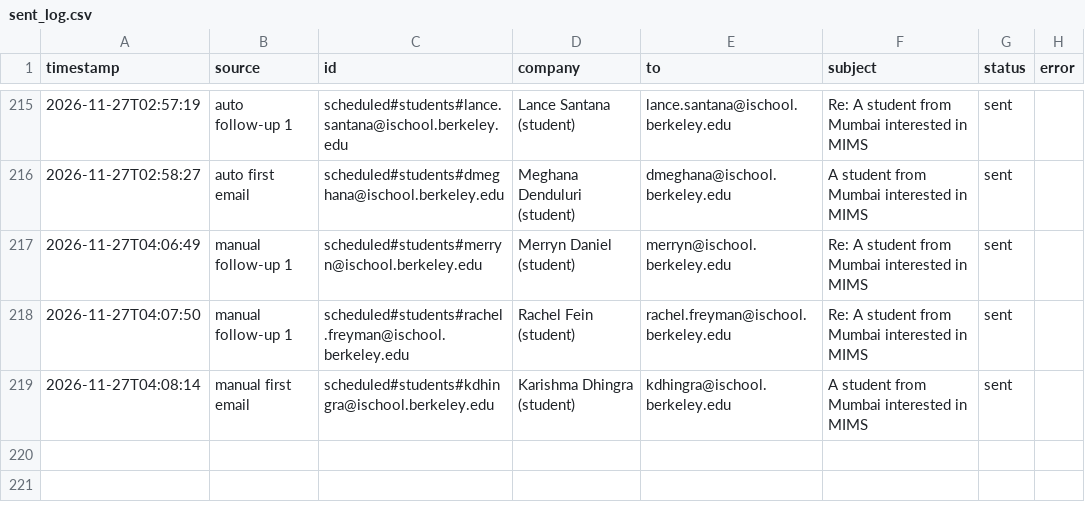
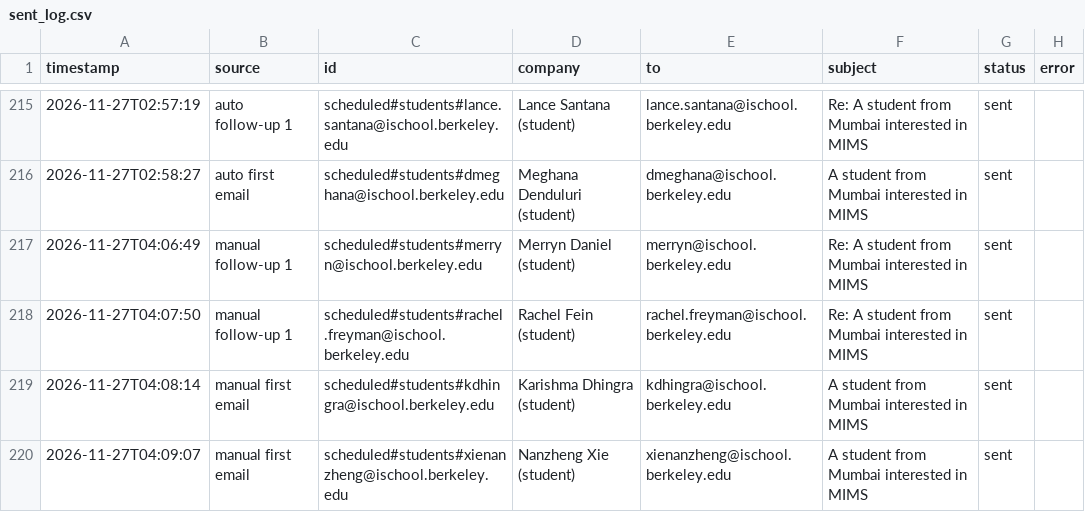
Before and after one commit to Anushre2005/auto-mail, a CSV file: sent_log.csv, drawn as a sheet; only a part is shown, gaps mark what is left out.

Commit message:
Sent now: Nanzheng Xie step 0

```diff
--- a/sent_log.csv
+++ b/sent_log.csv
@@ -219 +219,2 @@ timestamp,source,id,company,to,subject,status,error
 2026-11-27T04:08:14,manual first email,scheduled#students#kdhingra@ischool.berkeley.edu,Karishma Dhingra (student),kdhingra@ischool.berkeley.edu,A student from Mumbai interested in MIMS,sent,
+2026-11-27T04:09:07,manual first email,scheduled#students#xienanzheng@ischool.berkeley.edu,Nanzheng Xie (student),xienanzheng@ischool.berkeley.edu,A student from Mumbai interested in MIMS,sent,
```
Also changed, not shown: 1 other file.
